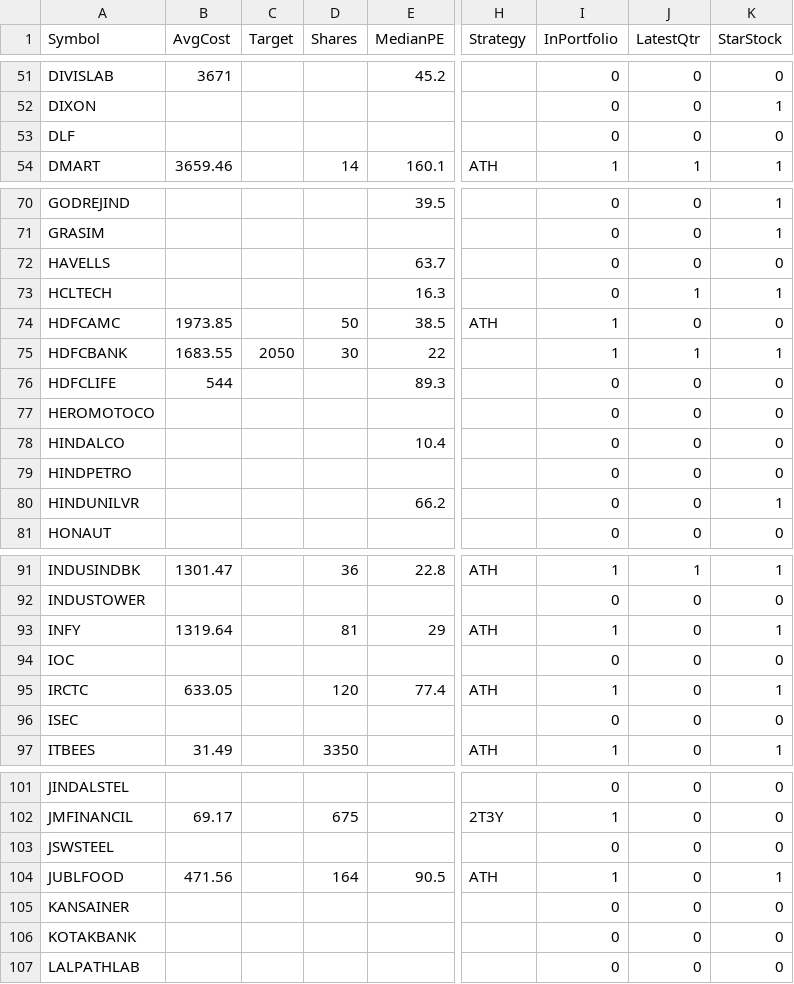
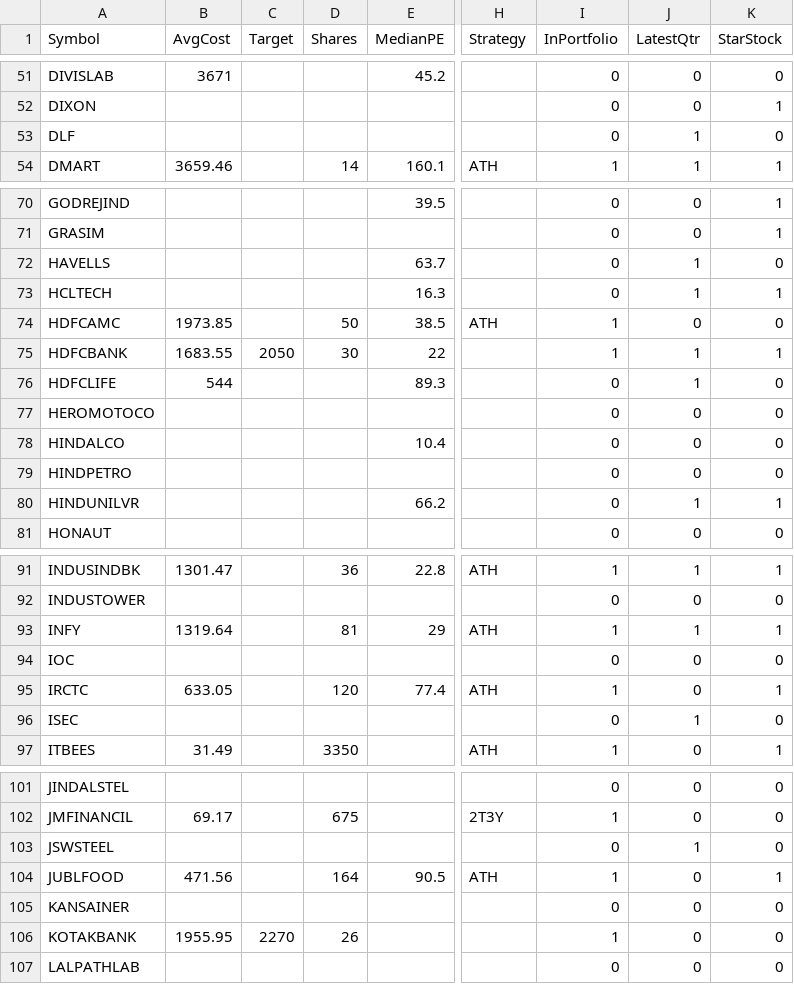
Before and after one commit to ankit-rathi/Data-Science-with-Python, a CSV file: Tradevesting/myProspectsScrips.csv, drawn as a sheet; only a part is shown, gaps mark what is left out; the diff covers the shown part only; the diff names each change by its address in the sheet, - before the commit and + after, or states it on an @@ line.

Commit message:
Add files via upload

```diff
--- a/Tradevesting/myProspectsScrips.csv
+++ b/Tradevesting/myProspectsScrips.csv
-J53 (LatestQtr): 0
+J53 (LatestQtr): 1
-J72 (LatestQtr): 0
+J72 (LatestQtr): 1
-J76 (LatestQtr): 0
+J76 (LatestQtr): 1
-J80 (LatestQtr): 0
+J80 (LatestQtr): 1
-J93 (LatestQtr): 0
+J93 (LatestQtr): 1
-J96 (LatestQtr): 0
+J96 (LatestQtr): 1
-J103 (LatestQtr): 0
+J103 (LatestQtr): 1
-B106 (AvgCost): (empty)
+B106 (AvgCost): 1955.95
-C106 (Target): (empty)
+C106 (Target): 2270
-D106 (Shares): (empty)
+D106 (Shares): 26
-I106 (InPortfolio): 0
+I106 (InPortfolio): 1
```
Also changed, not shown: 2 edited cells elsewhere in this file.
